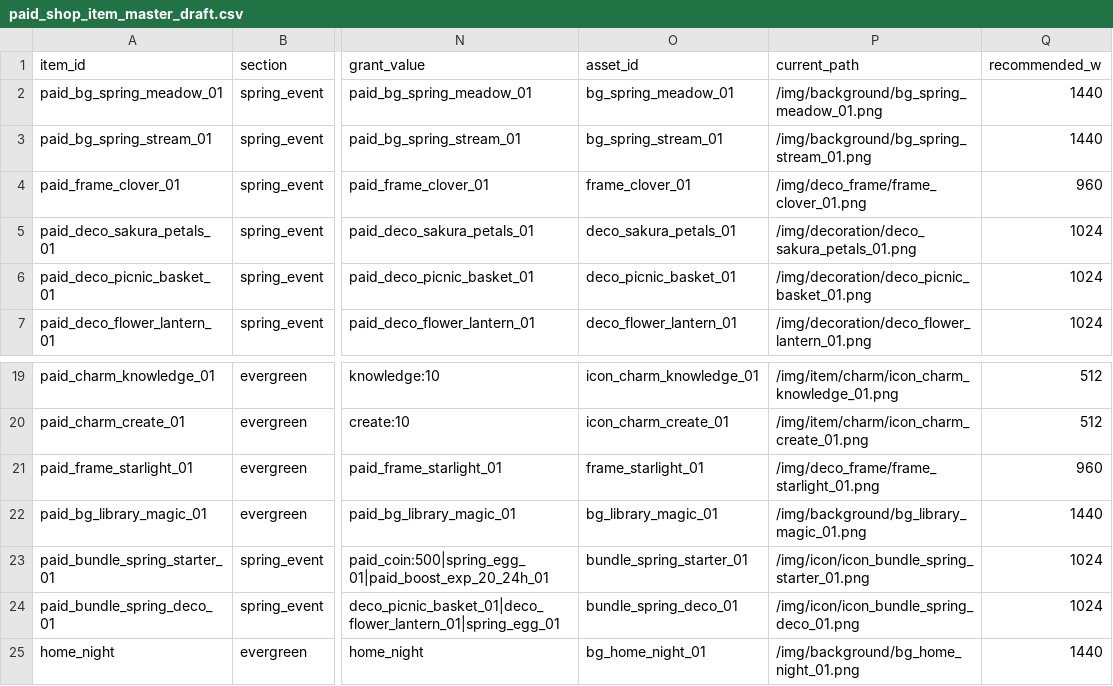
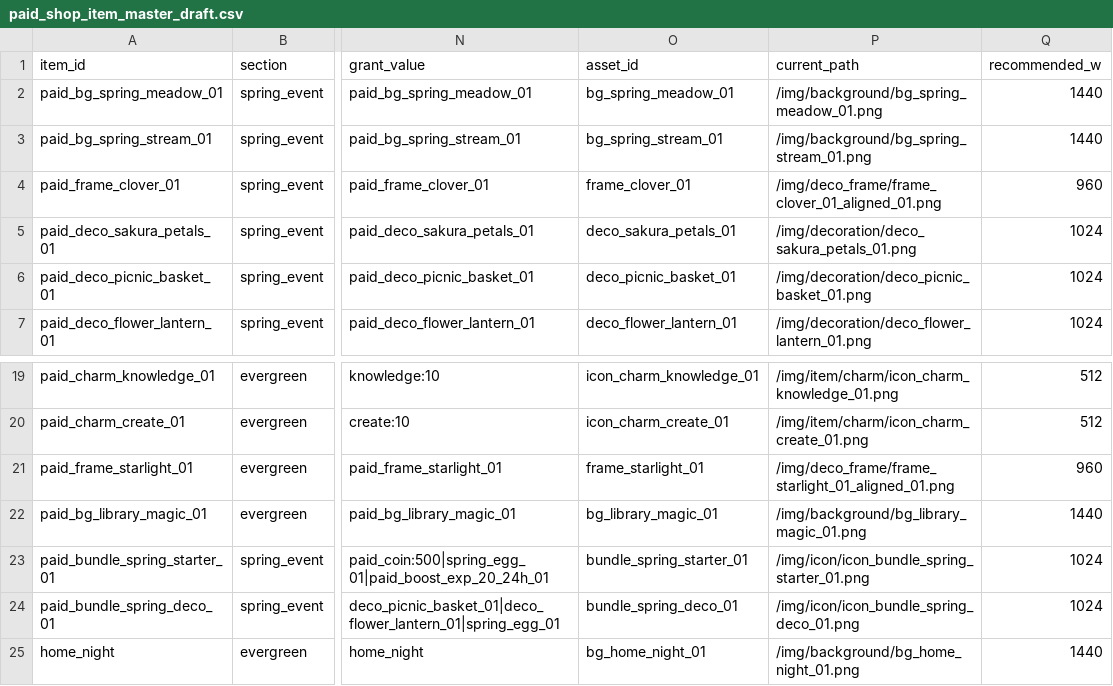
Before and after one commit to youna78/montasku, a CSV file: docs/paid_shop_item_master_draft.csv, drawn as a sheet; only a part is shown, gaps mark what is left out; the diff names each change by its address in the sheet, - before the commit and + after, or states it on an @@ line.

```diff
--- a/docs/paid_shop_item_master_draft.csv
+++ b/docs/paid_shop_item_master_draft.csv
-P4 (current_path): /img/deco_frame/frame_clover_01.png
+P4 (current_path): /img/deco_frame/frame_clover_01_aligned_01.png
-P21 (current_path): /img/deco_frame/frame_starlight_01.png
+P21 (current_path): /img/deco_frame/frame_starlight_01_aligned_01.png
```
Also changed, not shown: 18 other files.
